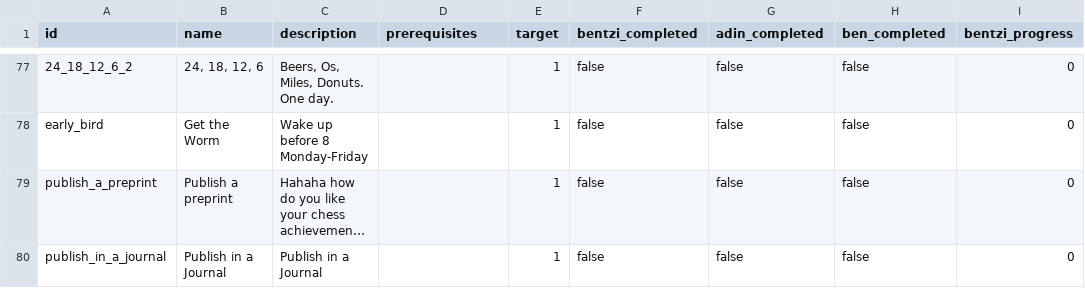
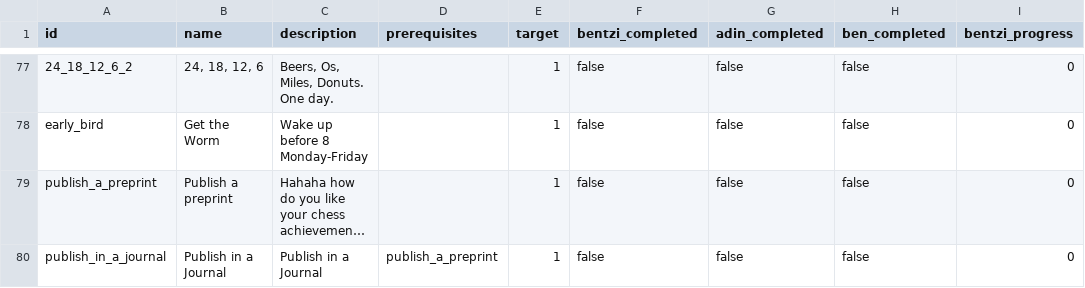
Before and after one commit to benpomeranz/benpomeranz.github.io, a CSV file: achievements/achievements.csv, drawn as a sheet; only a part is shown, gaps mark what is left out; long unchanged cells end in …; the diff names each change by its address in the sheet, - before the commit and + after, or states it on an @@ line.

Commit message:
Update achievements data

```diff
--- a/achievements/achievements.csv
+++ b/achievements/achievements.csv
-D80 (prerequisites): (empty)
+D80 (prerequisites): publish_a_preprint
```
